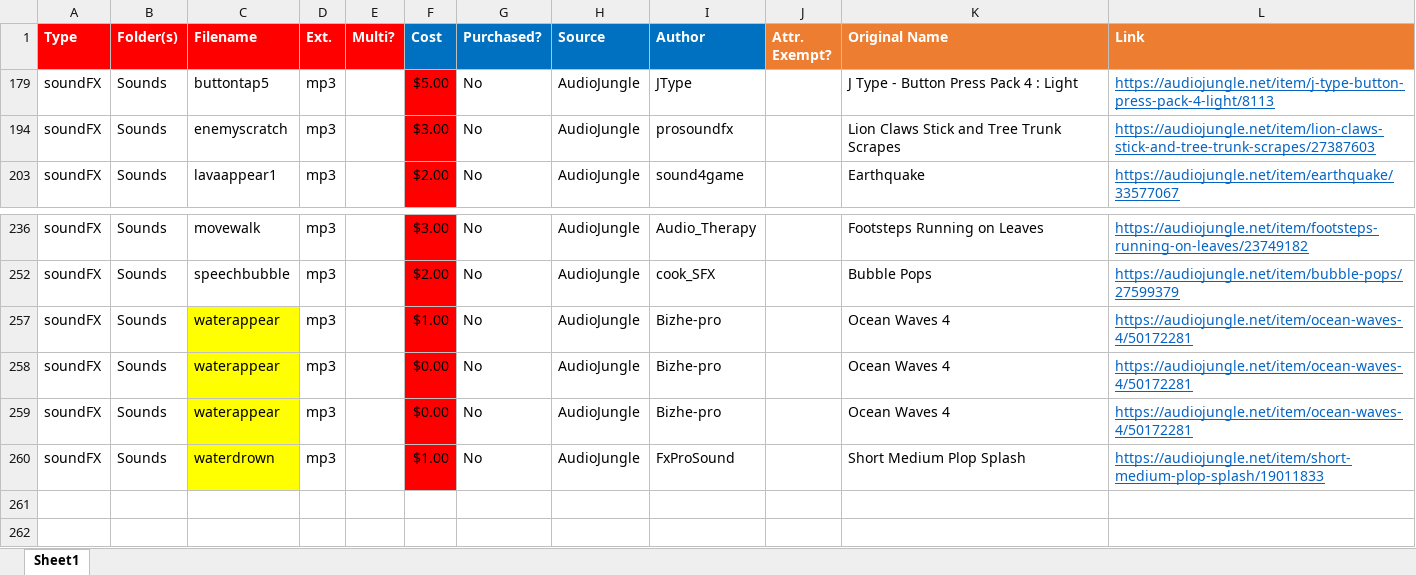
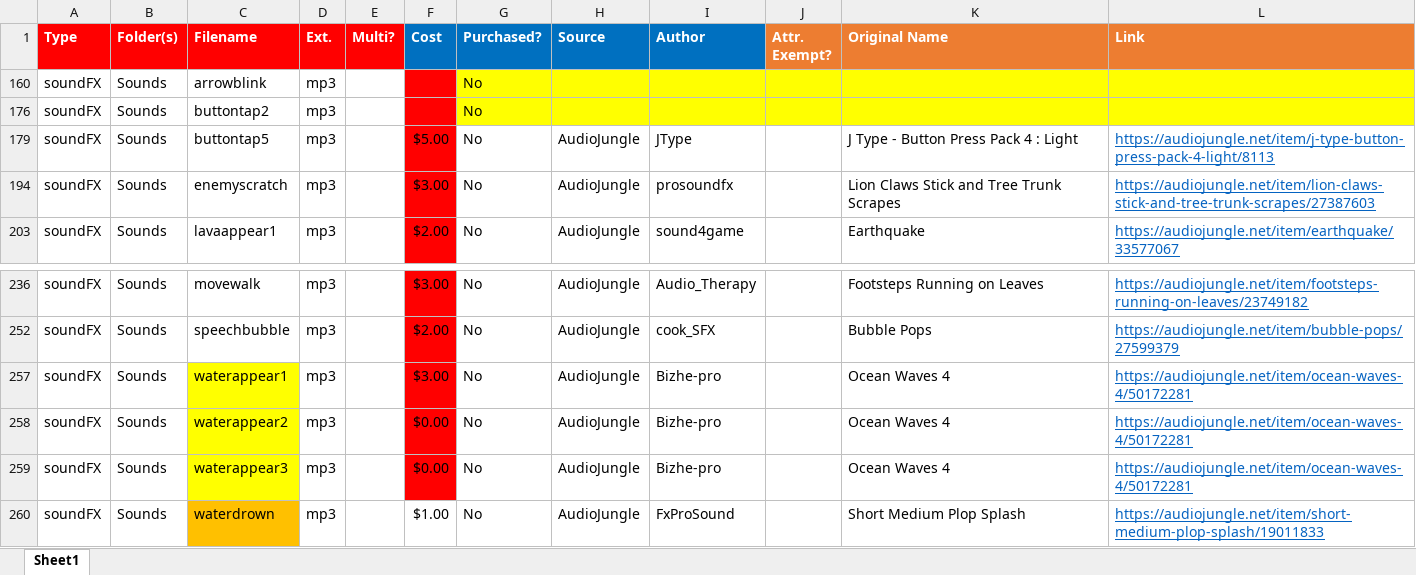
Before and after one commit to emchar1/PUZLBoy, an Excel workbook: JSON/AssetsCatalog.xlsx, sheet Sheet1, drawn as a sheet; only a part is shown, gaps mark what is left out; values as stored, in another font and other column widths than the file's, no borders; the diff names each change by its address in the sheet, - before the commit and + after, or states it on an @@ line.

```diff
--- a/JSON/AssetsCatalog.xlsx (sheet Sheet1)
+++ b/JSON/AssetsCatalog.xlsx (sheet Sheet1)
+row 160: soundFX | Sounds | arrowblink | mp3 |  |  | No
+row 176: soundFX | Sounds | buttontap2 | mp3 |  |  | No
-C257 (Filename): waterappear
+C257 (Filename): waterappear1
-F257 (Cost): $1.00
+F257 (Cost): $3.00
-C258 (Filename): waterappear
+C258 (Filename): waterappear2
-C259 (Filename): waterappear
+C259 (Filename): waterappear3
-C260 fill: #FFFF00
+C260 fill: #FFC000
-F260 fill: #FF0000
+F260 fill: none
```
Also changed, not shown: 2 other files.
